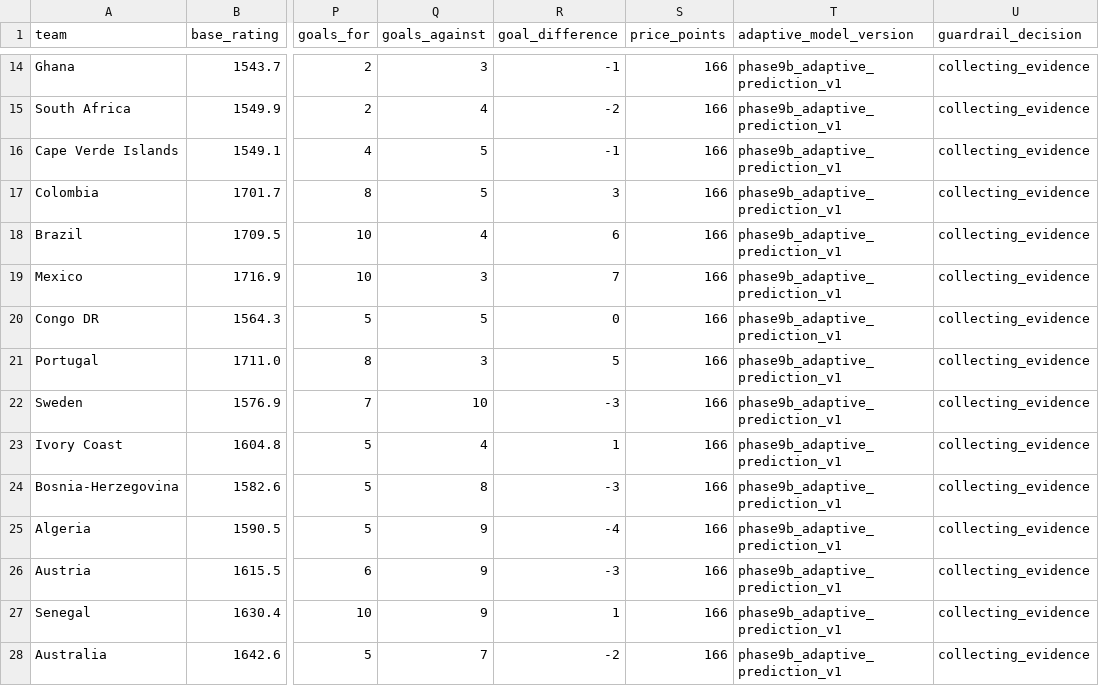
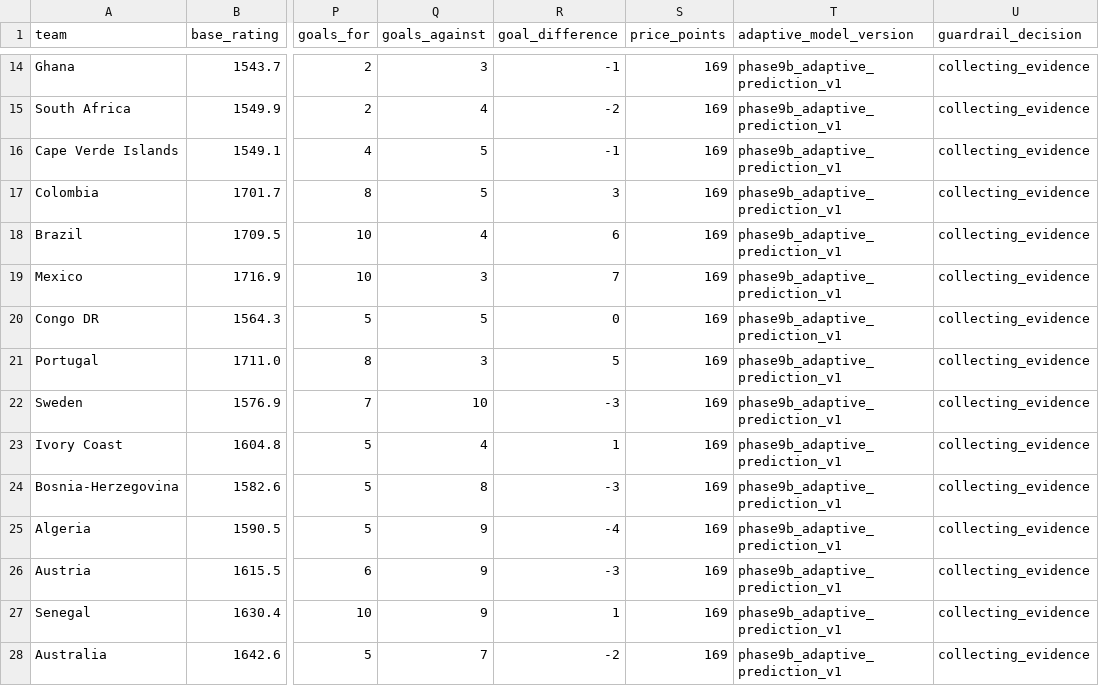
Before and after one commit to hayalows/cupmarket-2026, a CSV file: data/adaptive_ratings_latest.csv, drawn as a sheet; only a part is shown, gaps mark what is left out; the diff covers the shown part only; the diff names each change by its address in the sheet, - before the commit and + after, or states it on an @@ line.

```diff
--- a/data/adaptive_ratings_latest.csv
+++ b/data/adaptive_ratings_latest.csv
-S14:S28 (price_points): 166
+S14:S28 (price_points): 169
```
Also changed, not shown: 2 added rows, 2 removed rows and 36 edited cells elsewhere in this file, data/knockout_progress_latest.csv, data/market_movements_latest.csv, 16 other files.
